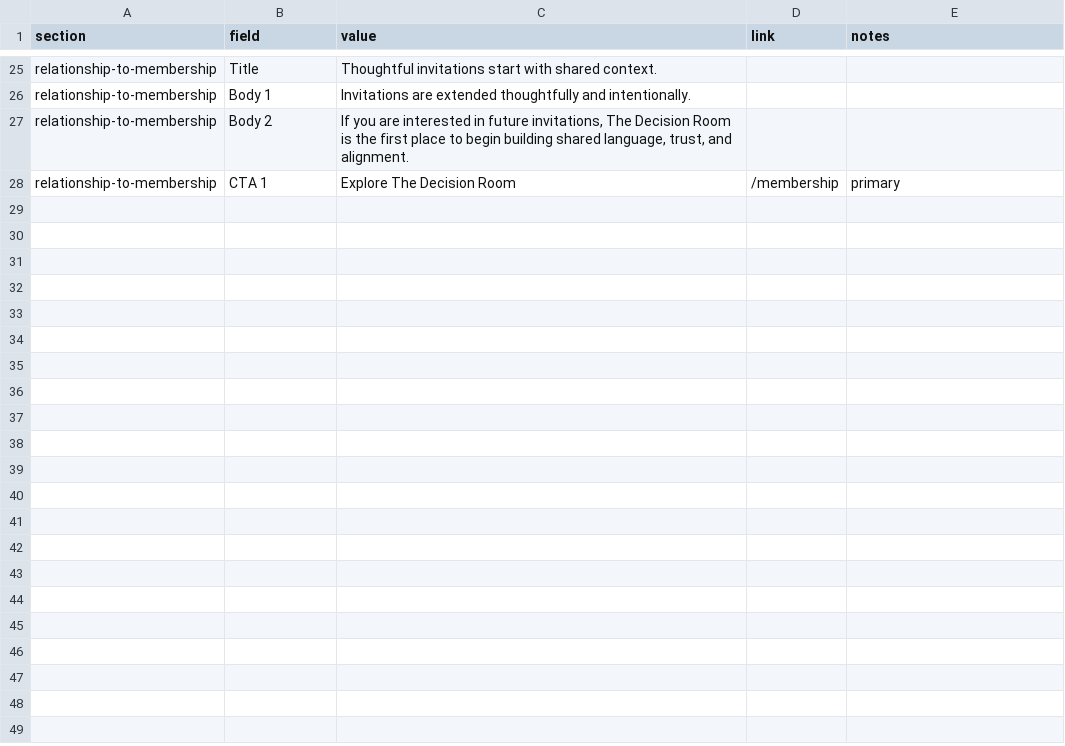
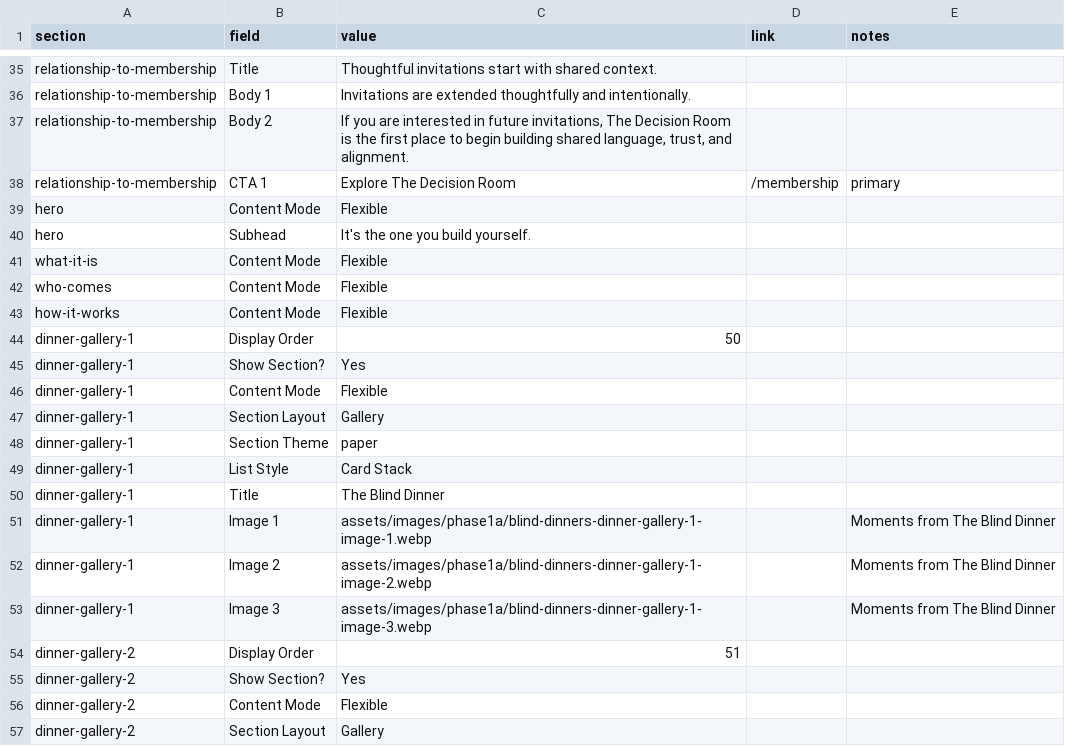
Before and after one commit to scampbe3/CNB, a CSV file: data/google-sheet-upload/blind-dinners.csv, drawn as a sheet; only a part is shown, gaps mark what is left out; the diff covers the shown part only.

```diff
--- a/data/google-sheet-upload/blind-dinners.csv
+++ b/data/google-sheet-upload/blind-dinners.csv
@@ -28 +38,20 @@ relationship-to-membership,Body 2,"If you are interested in future invitations,
 relationship-to-membership,CTA 1,Explore The Decision Room,/membership,primary
+hero,Content Mode,Flexible,,
+hero,Subhead,It's the one you build yourself.,,
+what-it-is,Content Mode,Flexible,,
+who-comes,Content Mode,Flexible,,
+how-it-works,Content Mode,Flexible,,
+dinner-gallery-1,Display Order,50,,
+dinner-gallery-1,Show Section?,Yes,,
+dinner-gallery-1,Content Mode,Flexible,,
+dinner-gallery-1,Section Layout,Gallery,,
+dinner-gallery-1,Section Theme,paper,,
+dinner-gallery-1,List Style,Card Stack,,
+dinner-gallery-1,Title,The Blind Dinner,,
+dinner-gallery-1,Image 1,assets/images/phase1a/blind-dinners-dinner-gallery-1-image-1.webp,,Moments from The Blind Dinner
+dinner-gallery-1,Image 2,assets/images/phase1a/blind-dinners-dinner-gallery-1-image-2.webp,,Moments from The Blind Dinner
+dinner-gallery-1,Image 3,assets/images/phase1a/blind-dinners-dinner-gallery-1-image-3.webp,,Moments from The Blind Dinner
+dinner-gallery-2,Display Order,51,,
+dinner-gallery-2,Show Section?,Yes,,
+dinner-gallery-2,Content Mode,Flexible,,
+dinner-gallery-2,Section Layout,Gallery,,
```
Also changed, not shown: 33 added rows and 26 edited cells elsewhere in this file, data/cnb-learn-content-table.csv, data/cnb-membership-content-table.csv, 39 other files.
